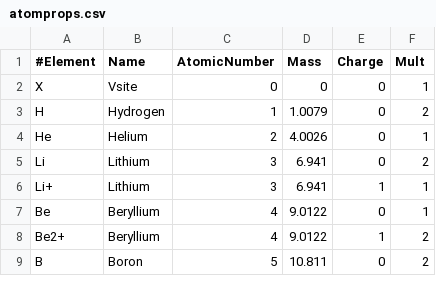
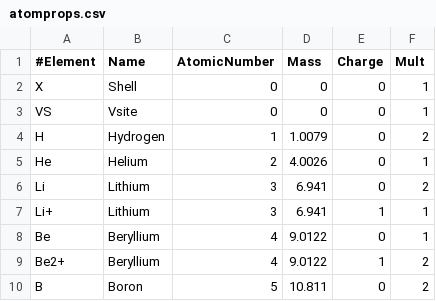
Before and after one commit to AlexandriaChemistry/ACT-utilities, a CSV file: share/atomprops.csv, drawn as a sheet; only a part is shown.

Commit message:
Distinguished shell and vsite in atomprops.csv
Fixes #277

```diff
--- a/share/atomprops.csv
+++ b/share/atomprops.csv
@@ -1,3 +1,4 @@
 #Element,Name,AtomicNumber,Mass,Charge,Mult
-X,Vsite,0,0,0,1
+X,Shell,0,0,0,1
+VS,Vsite,0,0,0,1
 H,Hydrogen,1,1.0079,0,2
```
